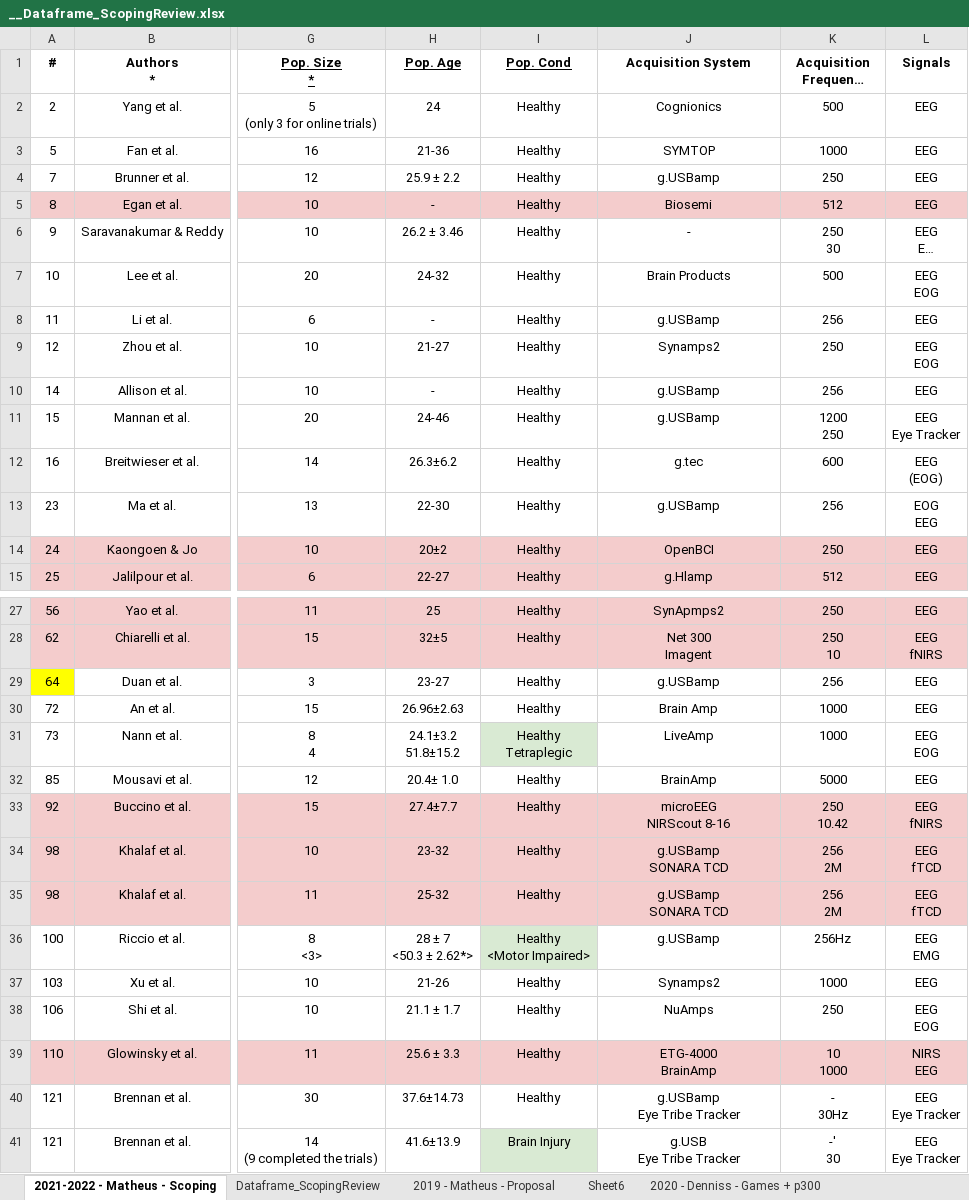
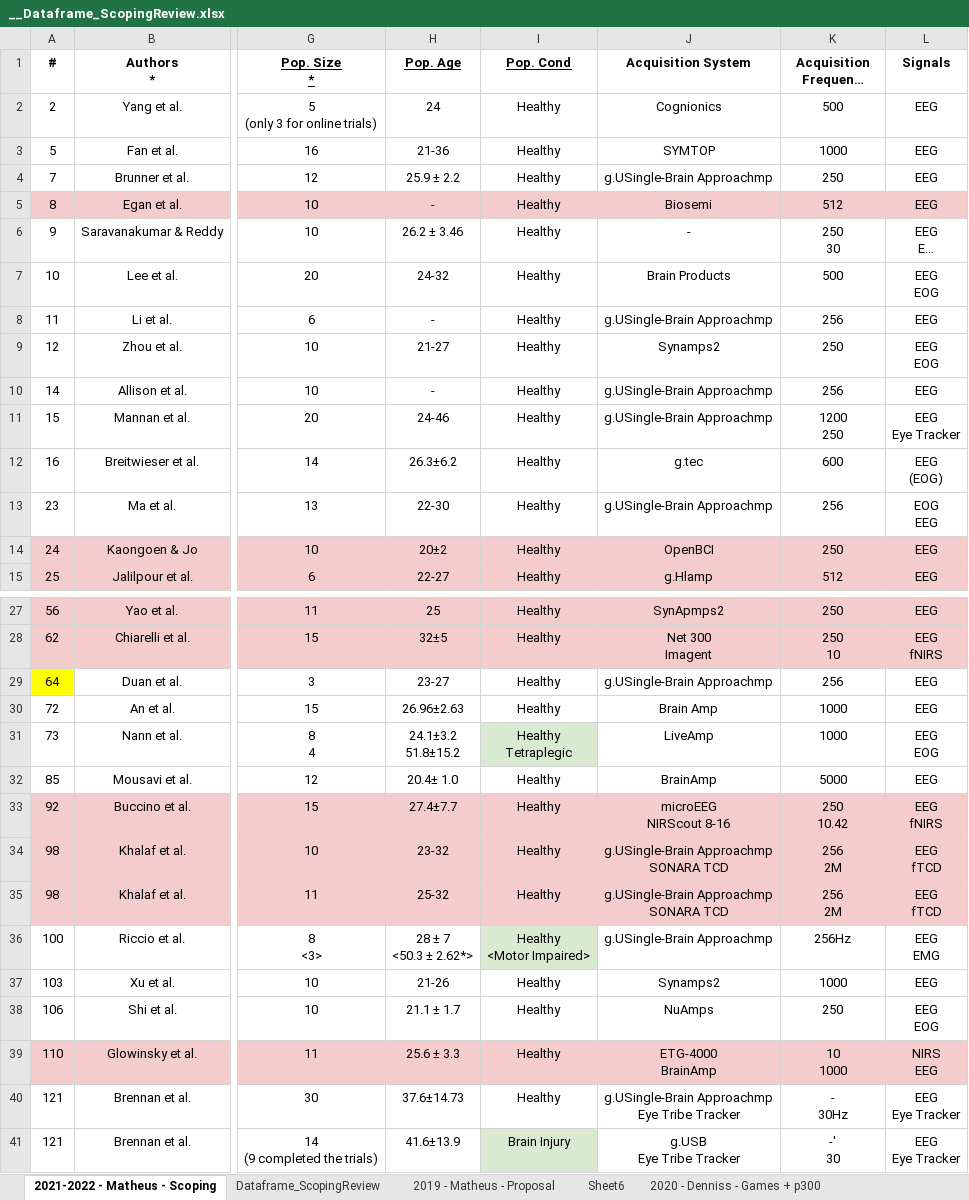
Before and after one commit to mgmussi/Scoping_Stats, an Excel workbook: __Dataframe_ScopingReview.xlsx, sheet 2021-2022 - Matheus - Scoping, drawn as a sheet; only a part is shown, gaps mark what is left out; long unchanged cells end in …; values as stored, in another font and other column widths than the file's, no borders; charts and pictures and conditional formats not drawn; ↵ is a line break in a cell; the diff covers the shown part only; the diff names each change by its address in the sheet, - before the commit and + after, or states it on an @@ line.

```diff
--- a/__Dataframe_ScopingReview.xlsx (sheet 2021-2022 - Matheus - Scoping)
+++ b/__Dataframe_ScopingReview.xlsx (sheet 2021-2022 - Matheus - Scoping)
-J4 (Acquisition System): g.USBamp
+J4 (Acquisition System): g.USingle-Brain Approachmp
-J8 (Acquisition System): g.USBamp
+J8 (Acquisition System): g.USingle-Brain Approachmp
-J10:J11 (Acquisition System): g.USBamp
+J10:J11 (Acquisition System): g.USingle-Brain Approachmp
-J13 (Acquisition System): g.USBamp
+J13 (Acquisition System): g.USingle-Brain Approachmp
-J29 (Acquisition System): g.USBamp
+J29 (Acquisition System): g.USingle-Brain Approachmp
-J34:J35 (Acquisition System): g.USBamp ↵ SONARA TCD
+J34:J35 (Acquisition System): g.USingle-Brain Approachmp ↵ SONARA TCD
-J36 (Acquisition System): g.USBamp
+J36 (Acquisition System): g.USingle-Brain Approachmp
-J40 (Acquisition System): g.USBamp ↵ Eye Tribe Tracker
+J40 (Acquisition System): g.USingle-Brain Approachmp ↵ Eye Tribe Tracker
```
Also changed, not shown: 4 edited cells elsewhere in this sheet, sheet Dataframe_ScopingReview, 1 other file.
